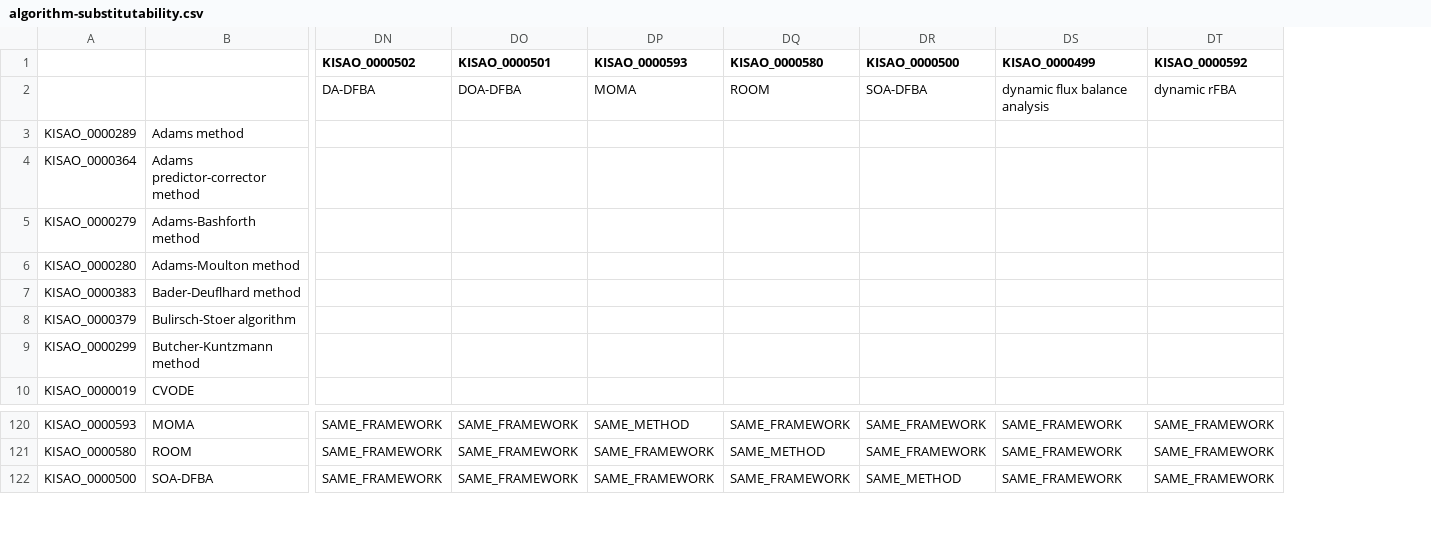
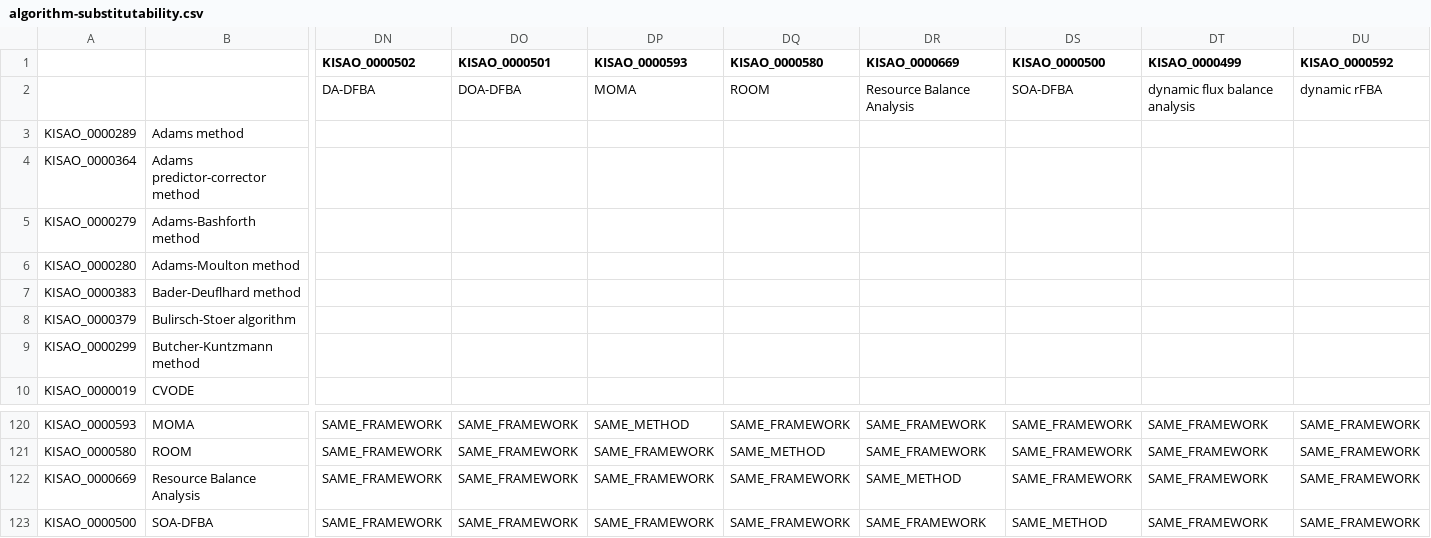
Before and after one commit to SED-ML/KiSAO, a CSV file: libkisao/python/docs/algorithm-substitutability.csv, drawn as a sheet; only a part is shown, gaps mark what is left out; rows hold the shown columns only; the diff names each change by its address in the sheet, - before the commit and + after, or states it on an @@ line.

```diff
--- a/libkisao/python/docs/algorithm-substitutability.csv
+++ b/libkisao/python/docs/algorithm-substitutability.csv
+column DR (KISAO_0000669), row 2: Resource Balance Analysis; rows 120-121: SAME_FRAMEWORK | SAME_FRAMEWORK; row 123: SAME_FRAMEWORK
+row 122: KISAO_0000669 | Resource Balance Analysis | SAME_FRAMEWORK | SAME_FRAMEWORK | SAME_FRAMEWORK | SAME_FRAMEWORK | SAME_METHOD | SAME_FRAMEWORK | SAME_FRAMEWORK | SAME_FRAMEWORK
```
Also changed, not shown: 7 other files.
